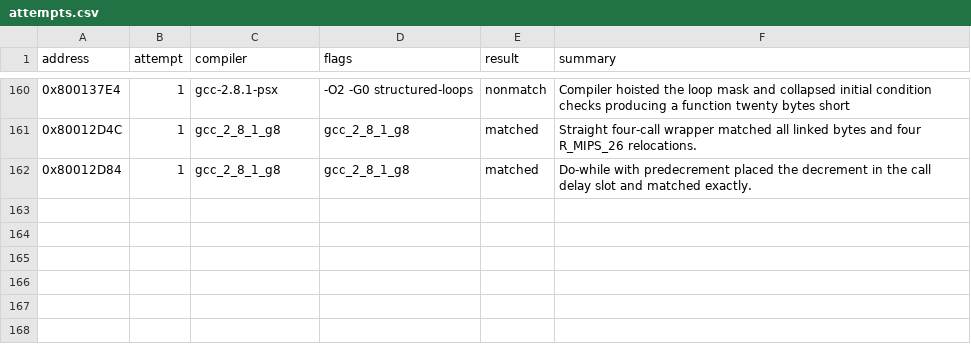
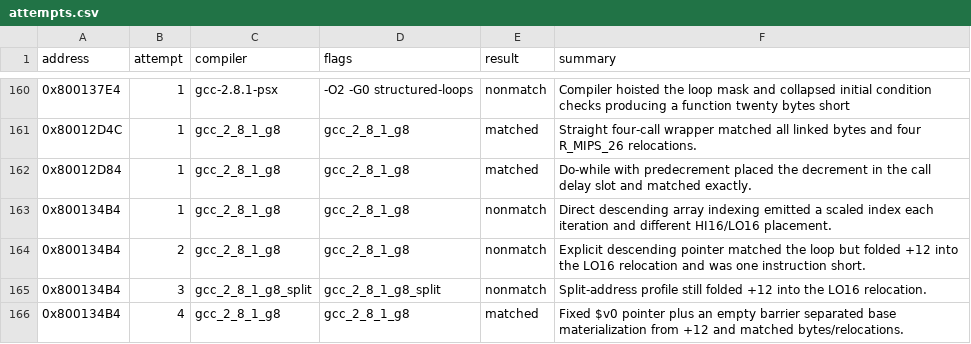
Before and after one commit to MaChInEgUn3/memories-decomp, a CSV file: config/slus_01411/attempts.csv, drawn as a sheet; only a part is shown, gaps mark what is left out.

```diff
--- a/config/slus_01411/attempts.csv
+++ b/config/slus_01411/attempts.csv
@@ -162 +162,5 @@ address,attempt,compiler,flags,result,summary
 0x80012D84,1,gcc_2_8_1_g8,gcc_2_8_1_g8,matched,Do-while with predecrement placed the decrement in the call delay slot and matched exactly.
+0x800134B4,1,gcc_2_8_1_g8,gcc_2_8_1_g8,nonmatch,Direct descending array indexing emitted a scaled index each iteration and different HI16/LO16 placement.
+0x800134B4,2,gcc_2_8_1_g8,gcc_2_8_1_g8,nonmatch,Explicit descending pointer matched the loop but folded +12 into the LO16 relocation and was one instruction short.
+0x800134B4,3,gcc_2_8_1_g8_split,gcc_2_8_1_g8_split,nonmatch,Split-address profile still folded +12 into the LO16 relocation.
+0x800134B4,4,gcc_2_8_1_g8,gcc_2_8_1_g8,matched,Fixed $v0 pointer plus an empty barrier separated base materialization from +12 and matched bytes/relocations.
```
Also changed, not shown: config/slus_01411/functions.csv, 2 other files.
